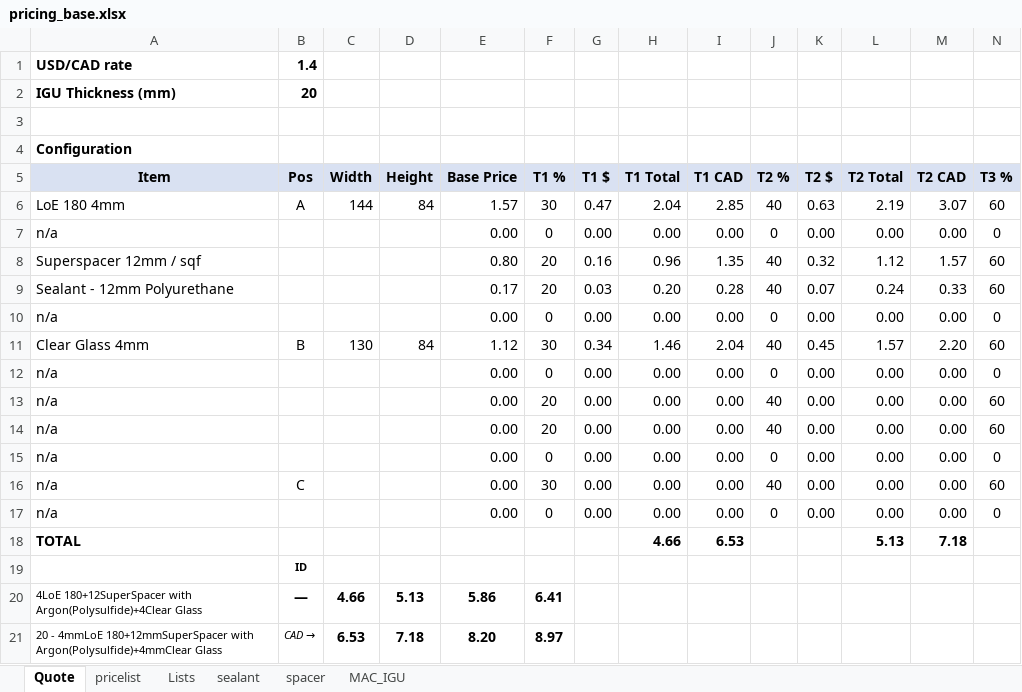
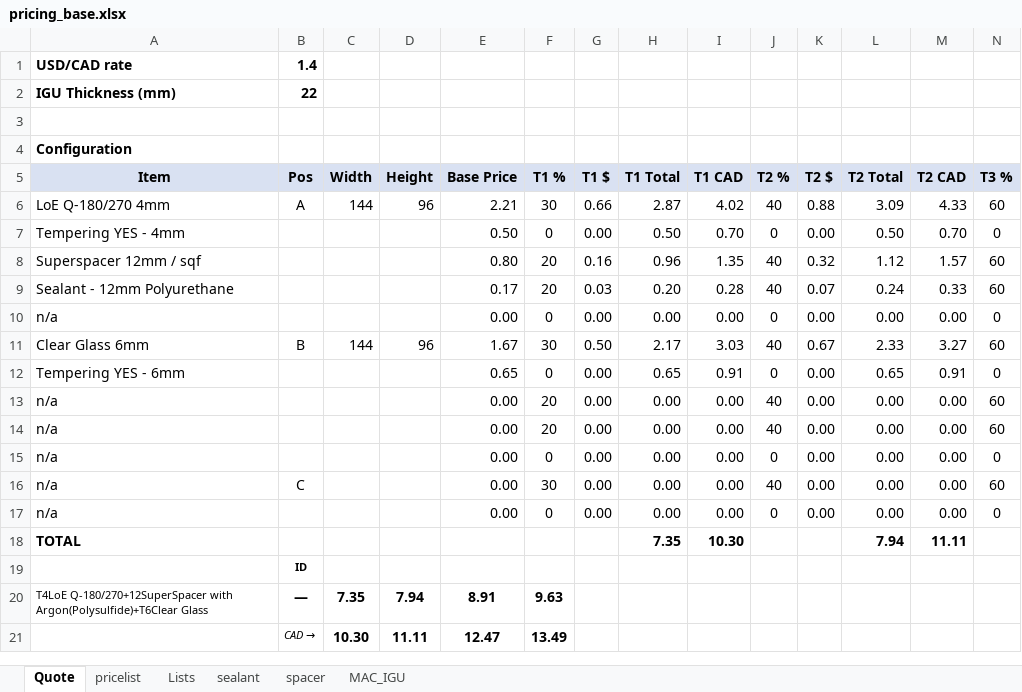
Before and after one commit to Oraglass/ora-glass-erp, an Excel workbook: pricing_base.xlsx, sheet Quote, drawn as a sheet; only a part is shown; values as stored, in another font and other column widths than the file's, no borders; removed rows and columns are numbered as before the commit, all else as after; rows hold the shown columns only; the diff names each change by its address in the sheet, - before the commit and + after, or states it on an @@ line.

```diff
--- a/pricing_base.xlsx (sheet Quote)
+++ b/pricing_base.xlsx (sheet Quote)
-B2 (Pos): 20
+B2 (Pos): 22
-row 6: LoE 180 4mm | A | 144 | 84 | 1.57 | 30 | 0.47 | 2.04 | 2.85 | 40 | 0.63 | 2.19 | 3.07 | 60
-row 7: n/a |  |  |  | 0.00 | 0 | 0.00 | 0.00 | 0.00 | 0 | 0.00 | 0.00 | 0.00 | 0
+row 6: LoE Q-180/270 4mm | A | 144 | 96 | 2.21 | 30 | 0.66 | 2.87 | 4.02 | 40 | 0.88 | 3.09 | 4.33 | 60
+row 7: Tempering YES - 4mm |  |  |  | 0.50 | 0 | 0.00 | 0.50 | 0.70 | 0 | 0.00 | 0.50 | 0.70 | 0
-row 11: Clear Glass 4mm | B | 130 | 84 | 1.12 | 30 | 0.34 | 1.46 | 2.04 | 40 | 0.45 | 1.57 | 2.20 | 60
-row 12: n/a |  |  |  | 0.00 | 0 | 0.00 | 0.00 | 0.00 | 0 | 0.00 | 0.00 | 0.00 | 0
+row 11: Clear Glass 6mm | B | 144 | 96 | 1.67 | 30 | 0.50 | 2.17 | 3.03 | 40 | 0.67 | 2.33 | 3.27 | 60
+row 12: Tempering YES - 6mm |  |  |  | 0.65 | 0 | 0.00 | 0.65 | 0.91 | 0 | 0.00 | 0.65 | 0.91 | 0
-row 18: TOTAL |  |  |  |  |  |  | 4.66 | 6.53 |  |  | 5.13 | 7.18
+row 18: TOTAL |  |  |  |  |  |  | 7.35 | 10.30 |  |  | 7.94 | 11.11
-row 20: 4LoE 180+12SuperSpacer with Argon(Polysulfide)+4Clear Glass | — | 4.66 | 5.13 | 5.86 | 6.41
-row 21: 20 - 4mmLoE 180+12mmSuperSpacer with Argon(Polysulfide)+4mmClear Glass | CAD → | 6.53 | 7.18 | 8.20 | 8.97
+row 20: T4LoE Q-180/270+12SuperSpacer with Argon(Polysulfide)+T6Clear Glass | — | 7.35 | 7.94 | 8.91 | 9.63
+row 21:  | CAD → | 10.30 | 11.11 | 12.47 | 13.49
```
Also changed, not shown: sheet pricelist, sheet Lists, formulas that keep their value, hidden cells, charts or pictures.
